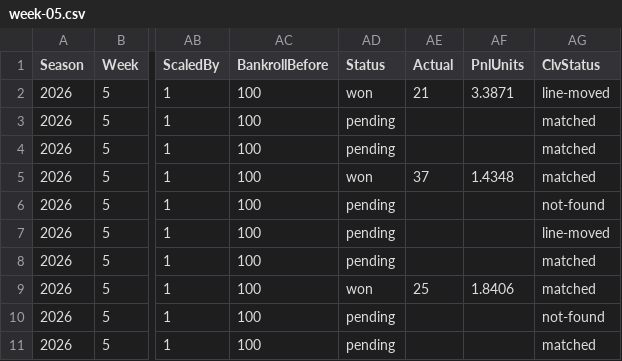
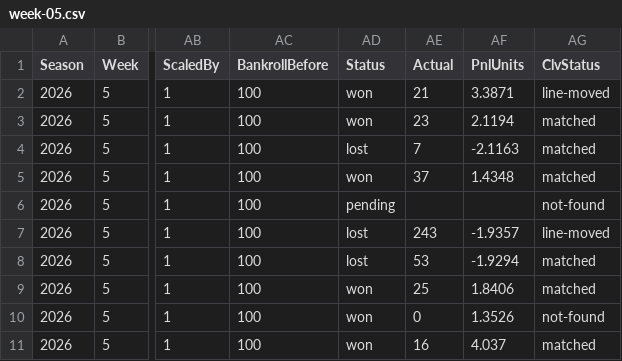
Before and after one commit to pmammino/NFLProjectionsCheck, a CSV file: data/bets/budget/2026/week-05.csv, drawn as a sheet; only a part is shown, gaps mark what is left out; the diff names each change by its address in the sheet, - before the commit and + after, or states it on an @@ line.

```diff
--- a/data/bets/budget/2026/week-05.csv
+++ b/data/bets/budget/2026/week-05.csv
-AD3 (Status): pending
+AD3 (Status): won
-AE3 (Actual): (empty)
+AE3 (Actual): 23
-AF3 (PnlUnits): (empty)
+AF3 (PnlUnits): 2.1194
-AD4 (Status): pending
+AD4 (Status): lost
-AE4 (Actual): (empty)
+AE4 (Actual): 7
-AF4 (PnlUnits): (empty)
+AF4 (PnlUnits): -2.1163
-AD7:AD8 (Status): pending
+AD7:AD8 (Status): lost
-AE7 (Actual): (empty)
+AE7 (Actual): 243
-AF7 (PnlUnits): (empty)
+AF7 (PnlUnits): -1.9357
-AE8 (Actual): (empty)
+AE8 (Actual): 53
-AF8 (PnlUnits): (empty)
+AF8 (PnlUnits): -1.9294
-AD10:AD11 (Status): pending
+AD10:AD11 (Status): won
-AE10 (Actual): (empty)
+AE10 (Actual): 0
-AF10 (PnlUnits): (empty)
+AF10 (PnlUnits): 1.3526
-AE11 (Actual): (empty)
+AE11 (Actual): 16
-AF11 (PnlUnits): (empty)
+AF11 (PnlUnits): 4.037
```
Also changed, not shown: data/bets/disciplined/2026/week-05.csv, data/bets/firehose/2026/week-05.csv, 5 other files.
